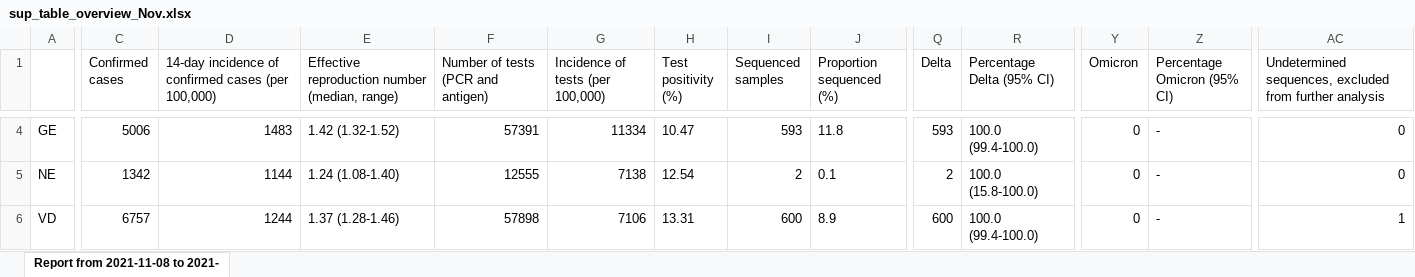
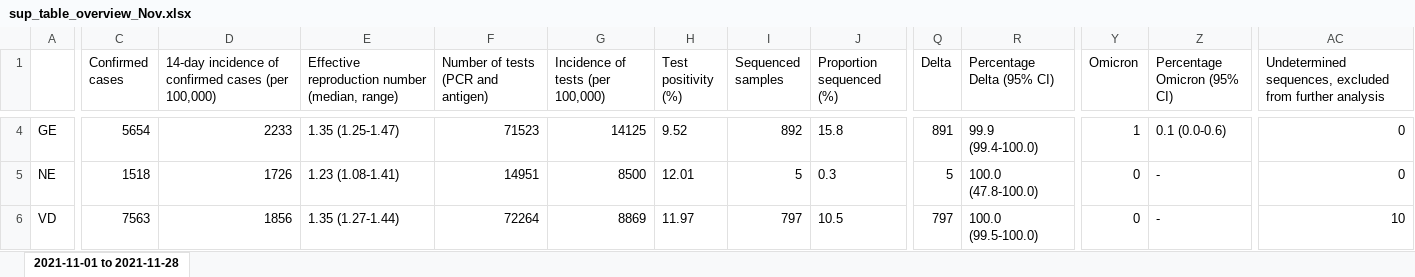
Before and after one commit to CovSeqCH/SequencingStats_and_Variants, an Excel workbook: tables/2021-11/sup_table_overview_Nov.xlsx, sheet 2021-11-01 to 2021-11-28, drawn as a sheet; only a part is shown, gaps mark what is left out; values as stored, in another font and other column widths than the file's, no borders; the diff covers the shown part only; the diff names each change by its address in the sheet, - before the commit and + after, or states it on an @@ line.

Commit message:
preliminary data for December

```diff
--- a/tables/2021-11/sup_table_overview_Nov.xlsx (sheet 2021-11-01 to 2021-11-28)
+++ b/tables/2021-11/sup_table_overview_Nov.xlsx (sheet 2021-11-01 to 2021-11-28)
-sheet tab: Report from 2021-11-08 to 2021-
+sheet tab: 2021-11-01 to 2021-11-28
-C4 (Confirmed cases): 5006
+C4 (Confirmed cases): 5654
-D4: 1483
+D4: 2233
-E4: 1.42 (1.32-1.52)
+E4: 1.35 (1.25-1.47)
-F4: 57391
+F4: 71523
-G4 (Incidence of tests (per 100,000)): 11334
+G4 (Incidence of tests (per 100,000)): 14125
-H4 (Test positivity (%)): 10.47
+H4 (Test positivity (%)): 9.52
-I4 (Sequenced samples): 593
+I4 (Sequenced samples): 892
-J4 (Proportion sequenced (%)): 11.8
+J4 (Proportion sequenced (%)): 15.8
-Q4 (Delta): 593
+Q4 (Delta): 891
-R4 (Percentage Delta (95% CI)): 100.0 (99.4-100.0)
+R4 (Percentage Delta (95% CI)): 99.9 (99.4-100.0)
-Y4 (Omicron): 0
+Y4 (Omicron): 1
-Z4 (Percentage Omicron (95% CI)): -
+Z4 (Percentage Omicron (95% CI)): 0.1 (0.0-0.6)
-C5 (Confirmed cases): 1342
+C5 (Confirmed cases): 1518
-D5: 1144
+D5: 1726
-E5: 1.24 (1.08-1.40)
+E5: 1.23 (1.08-1.41)
-F5: 12555
+F5: 14951
-G5 (Incidence of tests (per 100,000)): 7138
+G5 (Incidence of tests (per 100,000)): 8500
-H5 (Test positivity (%)): 12.54
+H5 (Test positivity (%)): 12.01
-I5 (Sequenced samples): 2
+I5 (Sequenced samples): 5
-J5 (Proportion sequenced (%)): 0.1
+J5 (Proportion sequenced (%)): 0.3
-Q5 (Delta): 2
+Q5 (Delta): 5
-R5 (Percentage Delta (95% CI)): 100.0 (15.8-100.0)
+R5 (Percentage Delta (95% CI)): 100.0 (47.8-100.0)
-C6 (Confirmed cases): 6757
+C6 (Confirmed cases): 7563
-D6: 1244
+D6: 1856
-E6: 1.37 (1.28-1.46)
+E6: 1.35 (1.27-1.44)
-F6: 57898
+F6: 72264
-G6 (Incidence of tests (per 100,000)): 7106
+G6 (Incidence of tests (per 100,000)): 8869
-H6 (Test positivity (%)): 13.31
+H6 (Test positivity (%)): 11.97
-I6 (Sequenced samples): 600
+I6 (Sequenced samples): 797
-J6 (Proportion sequenced (%)): 8.9
+J6 (Proportion sequenced (%)): 10.5
-Q6 (Delta): 600
+Q6 (Delta): 797
-R6 (Percentage Delta (95% CI)): 100.0 (99.4-100.0)
+R6 (Percentage Delta (95% CI)): 100.0 (99.5-100.0)
-AC6: 1
+AC6: 10
```
Also changed, not shown: 343 edited cells elsewhere in this sheet, tables/2021-11/regional_table_Nov.xlsx, 9 other files.
